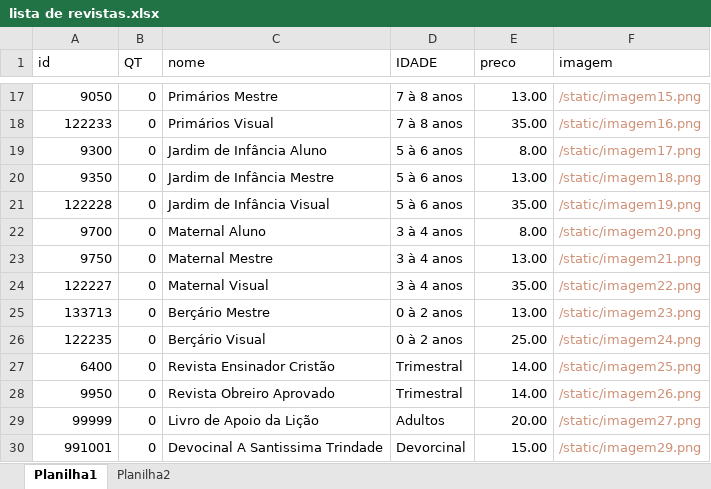
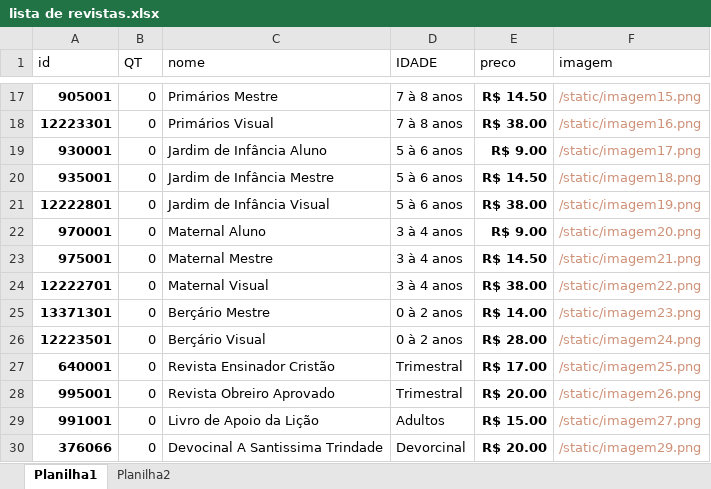
Before and after one commit to joaokenedy-debug/ebdpesqueira, an Excel workbook: ebd/static/lista de revistas.xlsx, sheet Planilha1, drawn as a sheet; only a part is shown, gaps mark what is left out; values as stored, in another font and other column widths than the file's, no borders; removed rows and columns are numbered as before the commit, all else as after; the diff covers the shown part only; the diff names each change by its address in the sheet, - before the commit and + after, or states it on an @@ line.

```diff
--- a/ebd/static/lista de revistas.xlsx (sheet Planilha1)
+++ b/ebd/static/lista de revistas.xlsx (sheet Planilha1)
-A17:A28 bold: off
+A17:A28 bold: on
-A17 (id): 9050
+A17 (id): 905001
-E17:E28 bold: off
+E17:E28 bold: on
-E17 (preco): 13.00
+E17 (preco): R$ 14.50
-A18 (id): 122233
+A18 (id): 12223301
-E18 (preco): 35.00
+E18 (preco): R$ 38.00
-A19 (id): 9300
+A19 (id): 930001
-E19 (preco): 8.00
+E19 (preco): R$ 9.00
-A20 (id): 9350
+A20 (id): 935001
-E20 (preco): 13.00
+E20 (preco): R$ 14.50
-A21 (id): 122228
+A21 (id): 12222801
-E21 (preco): 35.00
+E21 (preco): R$ 38.00
-A22 (id): 9700
+A22 (id): 970001
-E22 (preco): 8.00
+E22 (preco): R$ 9.00
-A23 (id): 9750
+A23 (id): 975001
-E23 (preco): 13.00
+E23 (preco): R$ 14.50
-A24 (id): 122227
+A24 (id): 12222701
-E24 (preco): 35.00
+E24 (preco): R$ 38.00
-A25 (id): 133713
+A25 (id): 13371301
-E25 (preco): 13.00
+E25 (preco): R$ 14.00
-A26 (id): 122235
+A26 (id): 12223501
-E26 (preco): 25.00
+E26 (preco): R$ 28.00
-A27 (id): 6400
+A27 (id): 640001
-E27 (preco): 14.00
+E27 (preco): R$ 17.00
-A28 (id): 9950
+A28 (id): 995001
-E28 (preco): 14.00
+E28 (preco): R$ 20.00
-row 29: 99999 | 0 | Livro de Apoio da Lição | Adultos | 20.00 | /static/imagem27.png
-A29 bold: off
+A29 bold: on
-C29 (nome): Devocinal A Santissima Trindade
+C29 (nome): Livro de Apoio da Lição
-D29 (IDADE): Devorcinal
+D29 (IDADE): Adultos
-E29 (preco): 15.00
+E29 (preco): R$ 15.00
-E29 bold: off
+E29 bold: on
-F29 (imagem): /static/imagem29.png
+F29 (imagem): /static/imagem27.png
+row 30: 376066 | 0 | Devocinal A Santissima Trindade | Devorcinal | R$ 20.00 | /static/imagem29.png
```
Also changed, not shown: 30 edited cells and cell formats elsewhere in this sheet.
